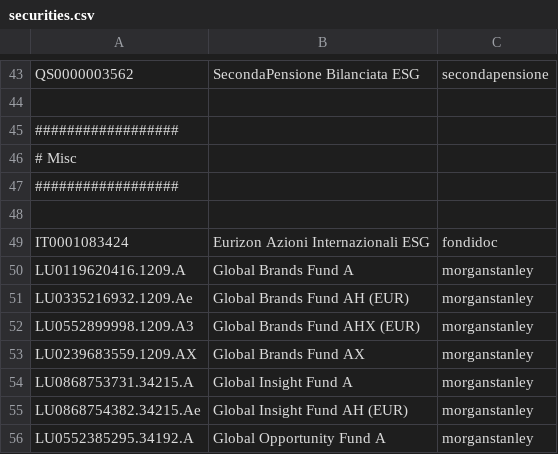
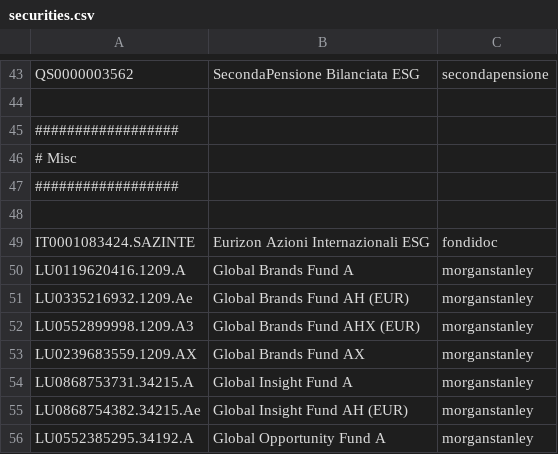
Before and after one commit to ananni13/portfolio-performance, a CSV file: securities.csv, drawn as a sheet; only a part is shown, gaps mark what is left out.

```diff
--- a/securities.csv
+++ b/securities.csv
@@ -48,3 +48,3 @@
 
-"IT0001083424","Eurizon Azioni Internazionali ESG","fondidoc"
+"IT0001083424.SAZINTE","Eurizon Azioni Internazionali ESG","fondidoc"
 "LU0119620416.1209.A","Global Brands Fund A","morganstanley"
```
Also changed, not shown: 7 other files.
